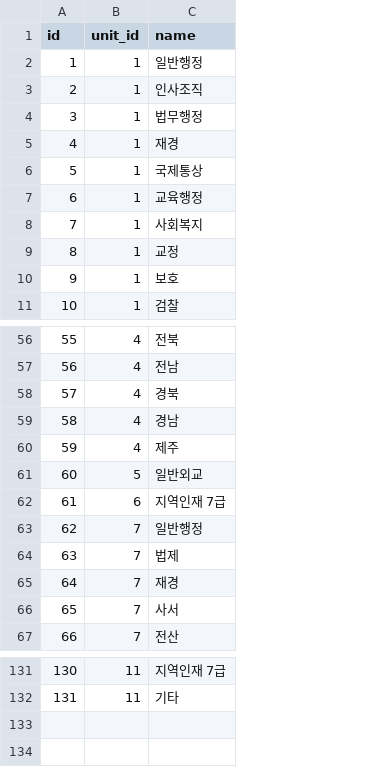
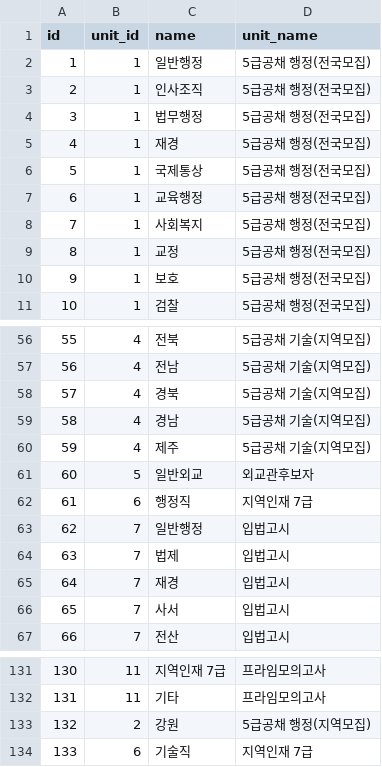
Before and after one commit to paedison/psat, a CSV file: reference/management/commands/data/unitdepartment.csv, drawn as a sheet; only a part is shown, gaps mark what is left out; the diff names each change by its address in the sheet, - before the commit and + after, or states it on an @@ line.

```diff
--- a/reference/management/commands/data/unitdepartment.csv
+++ b/reference/management/commands/data/unitdepartment.csv
+column D (unit_name), rows 2-11: all 5급공채 행정(전국모집); rows 56-67: 5급공채 기술(지역모집) | 5급공채 기술(지역모집) | 5급공채 기술(지역모집) | 5급공채 기술(지역모집) | 5급공채 기술(지역모집) | 외교관후보자 | 지역인재 7급 | 입법고시 | 입법고시 | 입법고시 | 입법고시 | 입법고시; rows 131-132: 프라임모의고사 | 프라임모의고사
-C62 (name): 지역인재 7급
+C62 (name): 행정직
+row 133: 132 | 2 | 강원 | 5급공채 행정(지역모집)
+row 134: 133 | 6 | 기술직 | 지역인재 7급
```
Also changed, not shown: 4 other files.
